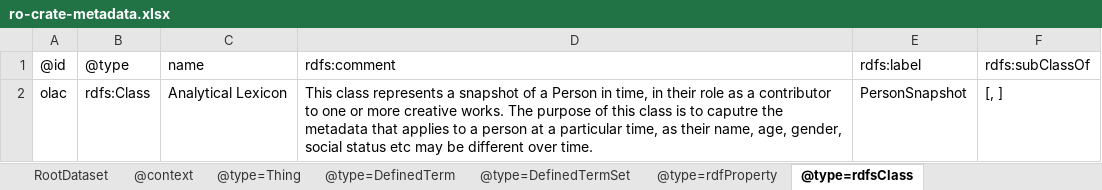
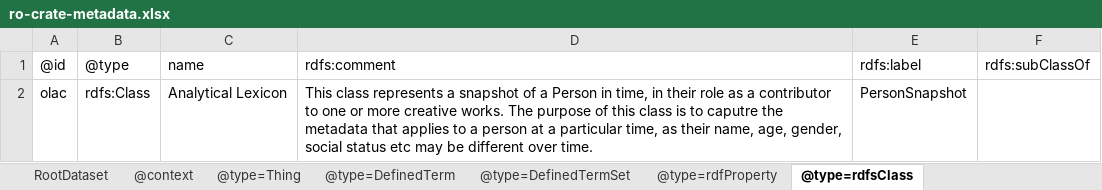
Before and after one commit to Language-Research-Technology/language-data-commons-vocabs, an Excel workbook: ontology/ro-crate-metadata.xlsx, sheet @type=rdfsClass, drawn as a sheet; values as stored, in another font and other column widths than the file's, no borders; the diff names each change by its address in the sheet, - before the commit and + after, or states it on an @@ line.

```diff
--- a/ontology/ro-crate-metadata.xlsx (sheet @type=rdfsClass)
+++ b/ontology/ro-crate-metadata.xlsx (sheet @type=rdfsClass)
-F2: [, ]
+F2: (empty)
```
Also changed, not shown: sheet @type=rdfProperty, 3 other files.
